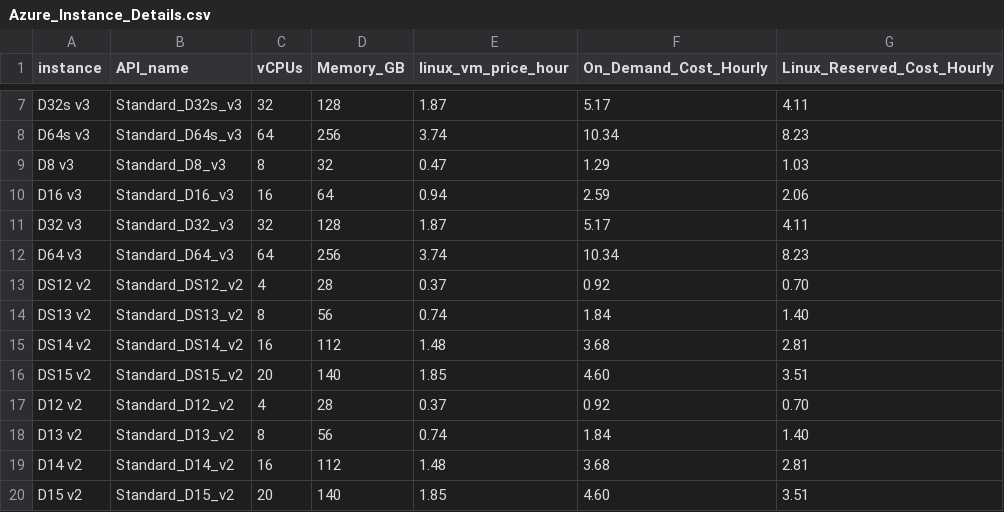
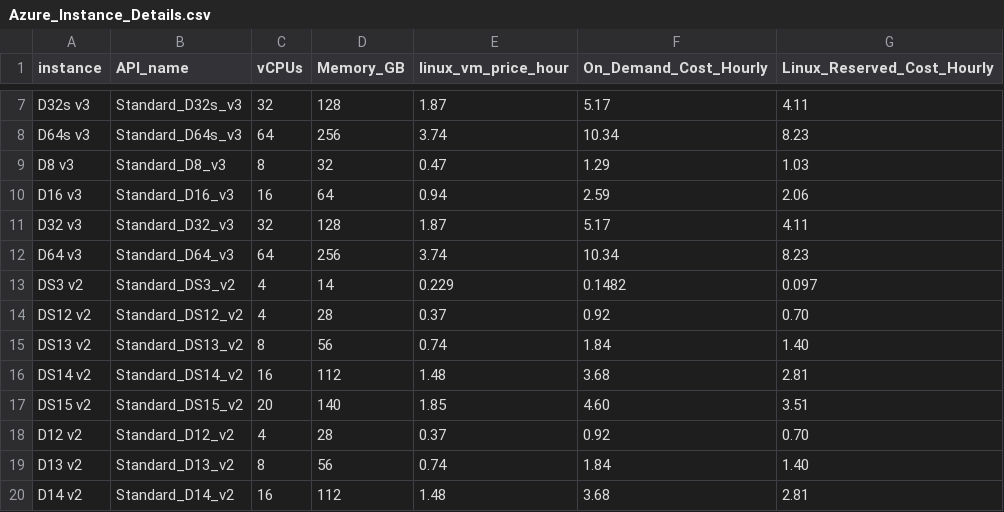
Before and after one commit to databrickslabs/overwatch, a CSV file: src/main/resources/Azure_Instance_Details.csv, drawn as a sheet; only a part is shown, gaps mark what is left out; the shorter side is filled out with more unchanged rows; the diff names each change by its address in the sheet, - before the commit and + after, or states it on an @@ line.

Commit message:
Adding Standard_DS3_v2 instance type

```diff
--- a/src/main/resources/Azure_Instance_Details.csv
+++ b/src/main/resources/Azure_Instance_Details.csv
+row 13: DS3 v2 | Standard_DS3_v2 | 4 | 14 | 0.229 | 0.1482 | 0.097
```
